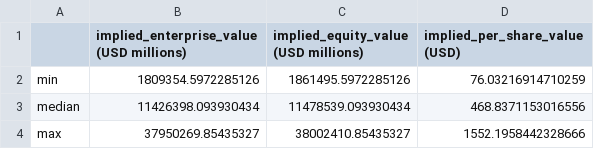
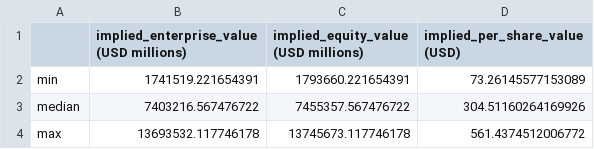
Before and after one commit to HSSC01/mna-valuation-engine, a CSV file: outputs/comparables/tables/nvda_implied_valuation.csv, drawn as a sheet.

```diff
--- a/outputs/comparables/tables/nvda_implied_valuation.csv
+++ b/outputs/comparables/tables/nvda_implied_valuation.csv
@@ -1,4 +1,4 @@
 ,implied_enterprise_value (USD millions),implied_equity_value (USD millions),implied_per_share_value (USD)
-min,1809354.5972285126,1861495.5972285126,76.03216914710259
-median,11426398.093930434,11478539.093930434,468.8371153016556
-max,37950269.85435327,38002410.85435327,1552.1958442328666
+min,1741519.221654391,1793660.221654391,73.26145577153089
+median,7403216.567476722,7455357.567476722,304.51160264169926
+max,13693532.117746178,13745673.117746178,561.4374512006772
```
Also changed, not shown: 2 other files.
